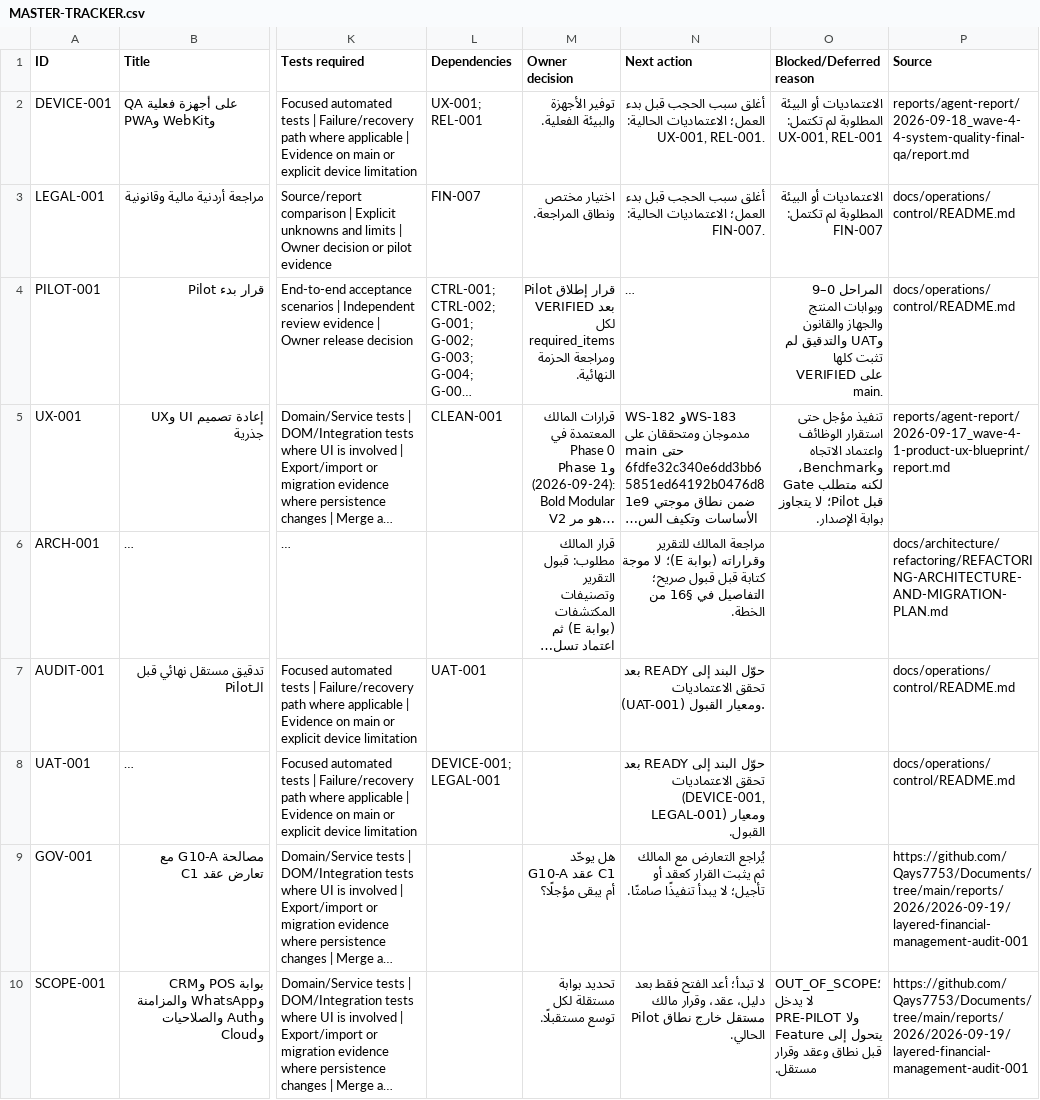
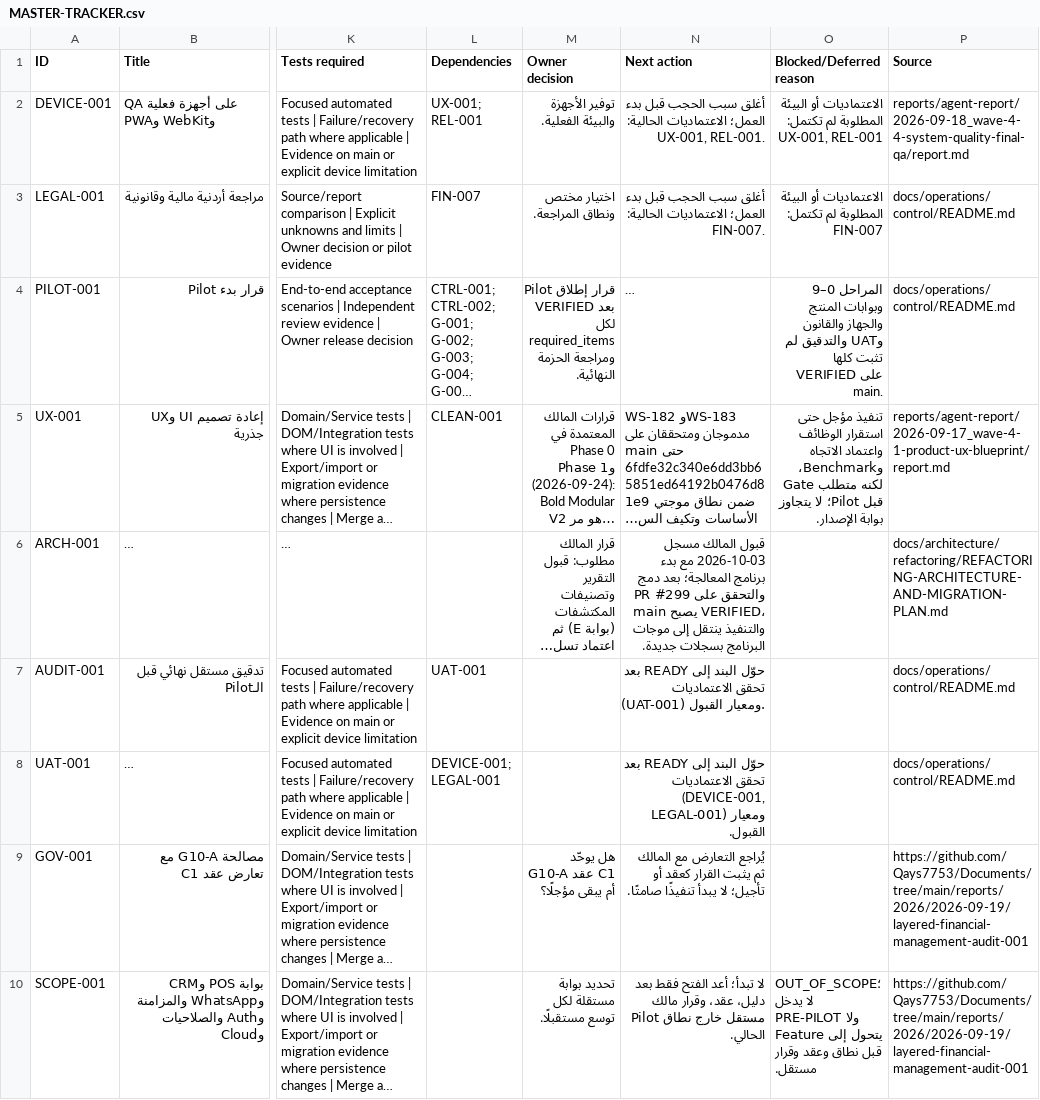
Before and after one commit to Qays7753/Micro, a CSV file: docs/operations/control/generated/MASTER-TRACKER.csv, drawn as a sheet; only a part is shown, gaps mark what is left out; long unchanged cells end in …; the diff names each change by its address in the sheet, - before the commit and + after, or states it on an @@ line.

Commit message:
docs(architecture): owner-accepted program corrections + living program files (WS-211)
- Correct report per owner instruction: honest FIX_NOW wording (no false
  approval claims), file manifest matched to actual PR diff (NEXT-ACTIONS.md
  removed), Group-7 external scan explicitly historical/unverified and not a
  prerequisite, dated owner-acceptance status
- Close the documented protocol deviation: current-state.md live fields +
  append-only log entry SS103 (AGENTS SS9/SS10)
- STR-403: fix stale paths - AGENTS.md qa/ -> archive/quality-history note;
  contract 40 cost-estimates->estimates, CatalogPoliciesSection marked
  historical-deleted, recurring-work path clarified
- STR-204: cycle-guard header comment now documents the 3 measured type-only
  SCCs (zero semantic change to the guard)
- Living program files (new): AGENT-SEQUENTIAL-WORKLOG.md (repair cards),
  OWNERSHIP-AND-TRUTH-REGISTRY.md (18 domain concepts, 131/131 storage
  methods in 22 capability groups, 21 finance services in 6 clusters,
  duplication/deep-import/cycle/waiver registers),
  REFACTORING-EXECUTION-REPORT.md, FILE-SIZE-AND-RESPONSIBILITY-REGISTER.md
  (697 in-scope files: 324 production/327 test; 12 SPLIT_NOW, 13
  SPLIT_CANDIDATE, 42 WATCH; 15 professional surfaces classified)
- Ops Control: ARCH-001/WS-211 notes updated; views regenerated via official
  generator only

Focused checks (exit 0): operations-control validate.py (79 items, 53
workstreams, 1 active claim); check-doc-index-coverage; check-secrets (1266
files); check-test-focus; check-runtime-cycles (319 files, 0 cycles);
check-skill-references; check-image-policy; check-entity-touchpoints;
check-current-state-size (15479/20480); git diff --check

```diff
--- a/docs/operations/control/generated/MASTER-TRACKER.csv
+++ b/docs/operations/control/generated/MASTER-TRACKER.csv
-N6 (Next action): مراجعة المالك للتقرير وقراراته (بوابة E)؛ لا موجة كتابة قبل قبول صريح؛ التفاصيل في §16 من الخطة.
+N6 (Next action): قبول المالك مسجل 2026-10-03 مع بدء برنامج المعالجة؛ بعد دمج PR #299 والتحقق على main يصبح VERIFIED، والتنفيذ ينتقل إلى موجات البرنامج بسجلات جديدة.
```
Also changed, not shown: 18 other files.
